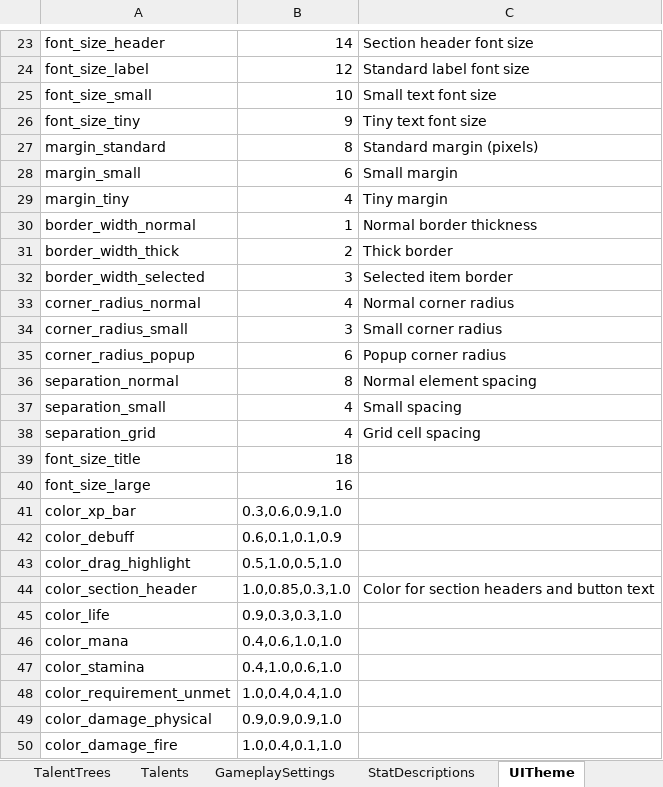
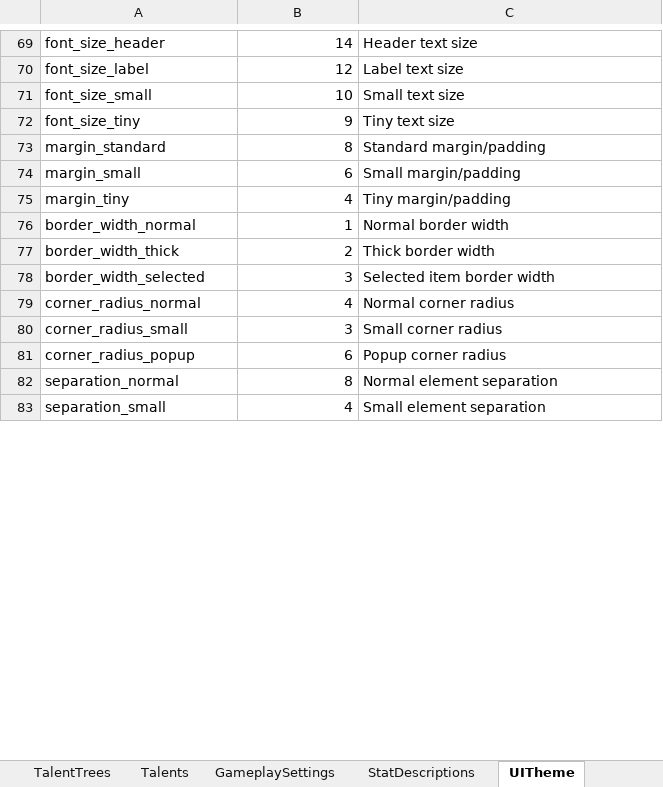
Before and after one commit to MatousHruska/MobileTestia, an Excel workbook: databases/TesiaDatabase.xlsm, sheet UITheme, drawn as a sheet; only a part is shown, gaps mark what is left out; values as stored, in another font and other column widths than the file's, no borders; removed rows and columns are numbered as before the commit, all else as after; the diff covers the shown part only; the diff names each change by its address in the sheet, - before the commit and + after, or states it on an @@ line.

```diff
--- a/databases/TesiaDatabase.xlsm (sheet UITheme)
+++ b/databases/TesiaDatabase.xlsm (sheet UITheme)
-C69: Section header font size
+C69: Header text size
-C70: Standard label font size
+C70: Label text size
-C71: Small text font size
+C71: Small text size
-C72: Tiny text font size
+C72: Tiny text size
-C73: Standard margin (pixels)
+C73: Standard margin/padding
-C74: Small margin
+C74: Small margin/padding
-C75: Tiny margin
+C75: Tiny margin/padding
-C76: Normal border thickness
+C76: Normal border width
-C77: Thick border
+C77: Thick border width
-C78: Selected item border
+C78: Selected item border width
-C82: Normal element spacing
+C82: Normal element separation
-C83: Small spacing
+C83: Small element separation
-row 38: separation_grid | 4 | Grid cell spacing
-row 39: font_size_title | 18
-row 40: font_size_large | 16
-row 41: color_xp_bar | 0.3,0.6,0.9,1.0
-row 42: color_debuff | 0.6,0.1,0.1,0.9
-row 43: color_drag_highlight | 0.5,1.0,0.5,1.0
-row 44: color_section_header | 1.0,0.85,0.3,1.0 | Color for section headers and button text
-row 45: color_life | 0.9,0.3,0.3,1.0
-row 46: color_mana | 0.4,0.6,1.0,1.0
-row 47: color_stamina | 0.4,1.0,0.6,1.0
-row 48: color_requirement_unmet | 1.0,0.4,0.4,1.0
-row 49: color_damage_physical | 0.9,0.9,0.9,1.0
-row 50: color_damage_fire | 1.0,0.4,0.1,1.0
```
Also changed, not shown: 49 added rows, 28 removed rows and 14 edited cells elsewhere in this sheet, sheet Talents, 3 other files.
